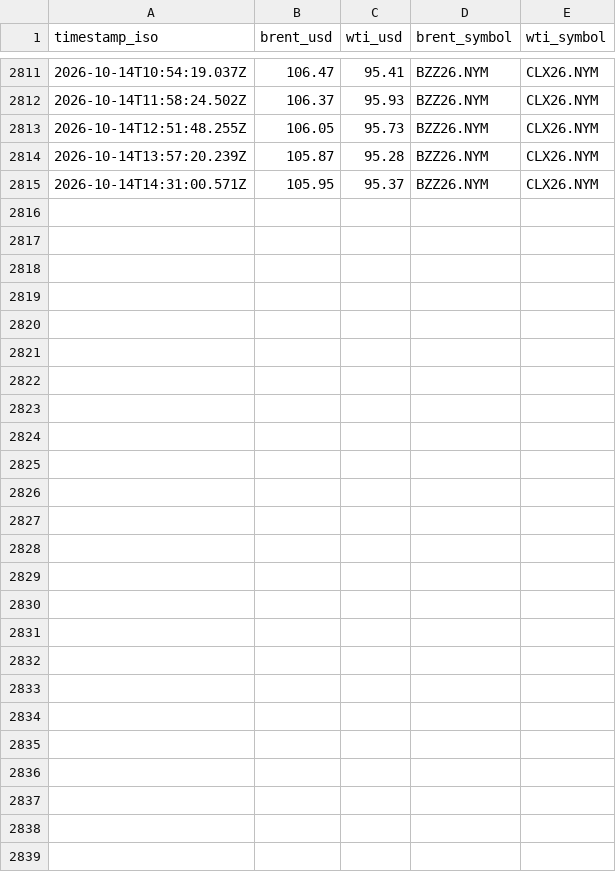
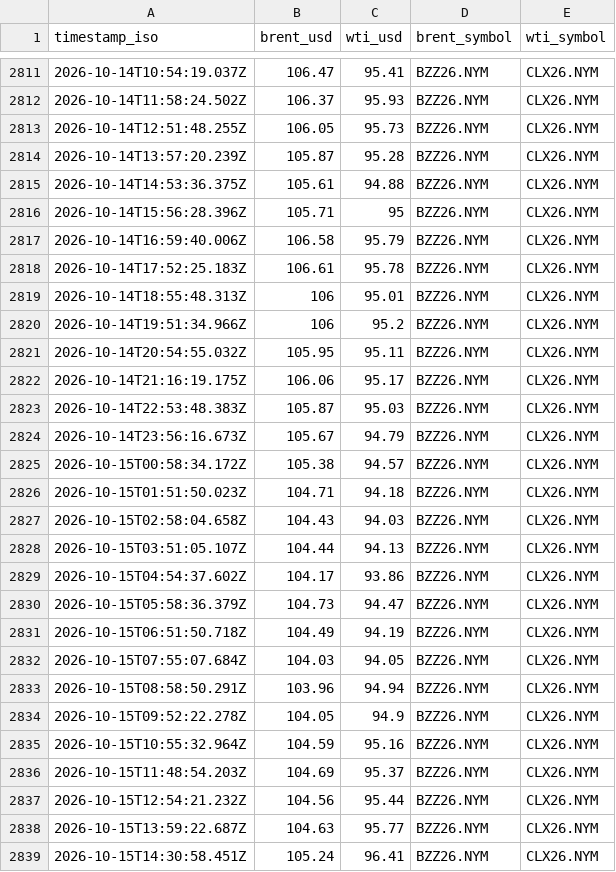
Before and after one commit to jasonhjohnson/strait-of-hormuz-data, a CSV file: data/oil.csv, drawn as a sheet; only a part is shown, gaps mark what is left out.

```diff
--- a/data/oil.csv
+++ b/data/oil.csv
@@ -2814,2 +2814,26 @@ timestamp_iso,brent_usd,wti_usd,brent_symbol,wti_symbol
 2026-10-14T13:57:20.239Z,105.87,95.28,BZZ26.NYM,CLX26.NYM
-2026-10-14T14:31:00.571Z,105.95,95.37,BZZ26.NYM,CLX26.NYM
+2026-10-14T14:53:36.375Z,105.61,94.88,BZZ26.NYM,CLX26.NYM
+2026-10-14T15:56:28.396Z,105.71,95,BZZ26.NYM,CLX26.NYM
+2026-10-14T16:59:40.006Z,106.58,95.79,BZZ26.NYM,CLX26.NYM
+2026-10-14T17:52:25.183Z,106.61,95.78,BZZ26.NYM,CLX26.NYM
+2026-10-14T18:55:48.313Z,106,95.01,BZZ26.NYM,CLX26.NYM
+2026-10-14T19:51:34.966Z,106,95.2,BZZ26.NYM,CLX26.NYM
+2026-10-14T20:54:55.032Z,105.95,95.11,BZZ26.NYM,CLX26.NYM
+2026-10-14T21:16:19.175Z,106.06,95.17,BZZ26.NYM,CLX26.NYM
+2026-10-14T22:53:48.383Z,105.87,95.03,BZZ26.NYM,CLX26.NYM
+2026-10-14T23:56:16.673Z,105.67,94.79,BZZ26.NYM,CLX26.NYM
+2026-10-15T00:58:34.172Z,105.38,94.57,BZZ26.NYM,CLX26.NYM
+2026-10-15T01:51:50.023Z,104.71,94.18,BZZ26.NYM,CLX26.NYM
+2026-10-15T02:58:04.658Z,104.43,94.03,BZZ26.NYM,CLX26.NYM
+2026-10-15T03:51:05.107Z,104.44,94.13,BZZ26.NYM,CLX26.NYM
+2026-10-15T04:54:37.602Z,104.17,93.86,BZZ26.NYM,CLX26.NYM
+2026-10-15T05:58:36.379Z,104.73,94.47,BZZ26.NYM,CLX26.NYM
+2026-10-15T06:51:50.718Z,104.49,94.19,BZZ26.NYM,CLX26.NYM
+2026-10-15T07:55:07.684Z,104.03,94.05,BZZ26.NYM,CLX26.NYM
+2026-10-15T08:58:50.291Z,103.96,94.94,BZZ26.NYM,CLX26.NYM
+2026-10-15T09:52:22.278Z,104.05,94.9,BZZ26.NYM,CLX26.NYM
+2026-10-15T10:55:32.964Z,104.59,95.16,BZZ26.NYM,CLX26.NYM
+2026-10-15T11:48:54.203Z,104.69,95.37,BZZ26.NYM,CLX26.NYM
+2026-10-15T12:54:21.232Z,104.56,95.44,BZZ26.NYM,CLX26.NYM
+2026-10-15T13:59:22.687Z,104.63,95.77,BZZ26.NYM,CLX26.NYM
+2026-10-15T14:30:58.451Z,105.24,96.41,BZZ26.NYM,CLX26.NYM
```
Also changed, not shown: data/events.csv, data/hormuz-index-daily.csv, 5 other files.
